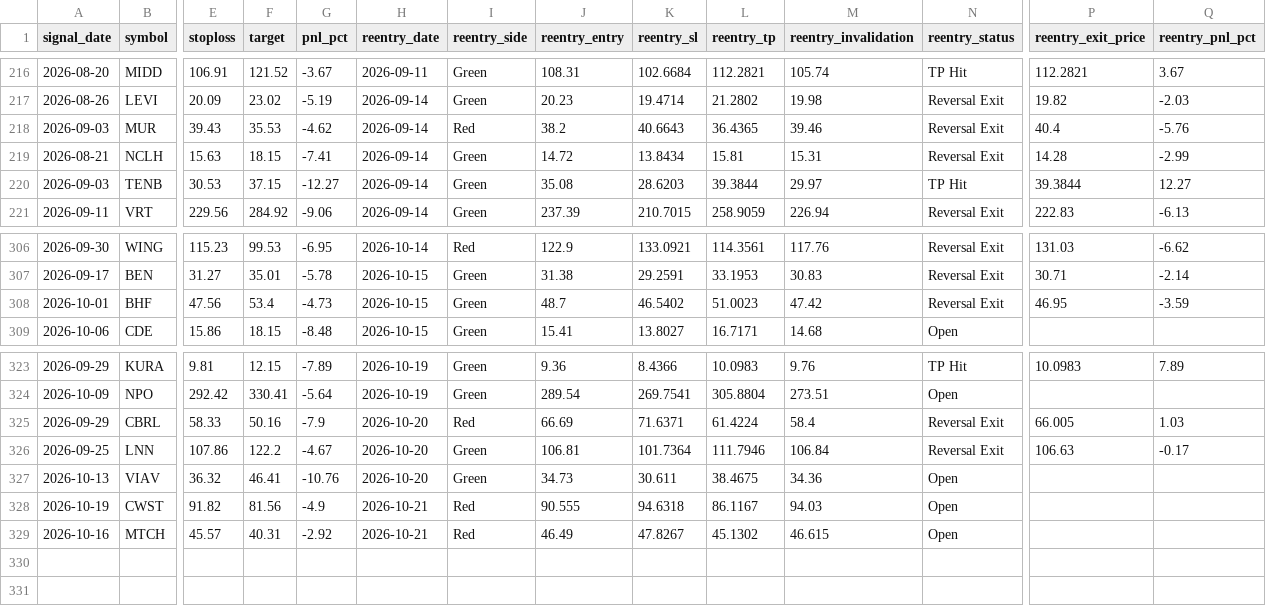
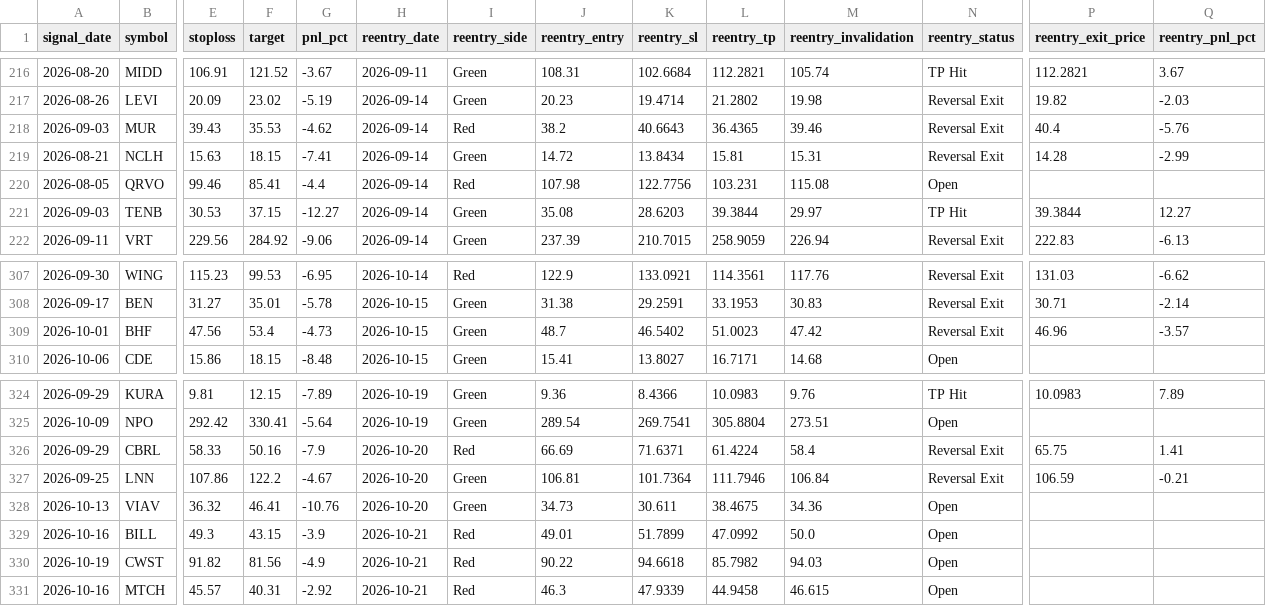
Before and after one commit to faizjio7011-code/checking-trade-signals, a CSV file: report/reentry.csv, drawn as a sheet; only a part is shown, gaps mark what is left out; addresses are those after the commit; rows hold the shown columns only; the diff names each change by its address in the sheet, - before the commit and + after, or states it on an @@ line.

```diff
--- a/report/reentry.csv
+++ b/report/reentry.csv
+row 220: 2026-08-05 | QRVO | 99.46 | 85.41 | -4.4 | 2026-09-14 | Red | 107.98 | 122.7756 | 103.231 | 115.08 | Open
-P309 (reentry_exit_price): 46.95
+P309 (reentry_exit_price): 46.96
-Q309 (reentry_pnl_pct): -3.59
+Q309 (reentry_pnl_pct): -3.57
-P326 (reentry_exit_price): 66.005
+P326 (reentry_exit_price): 65.75
-Q326 (reentry_pnl_pct): 1.03
+Q326 (reentry_pnl_pct): 1.41
-P327 (reentry_exit_price): 106.63
+P327 (reentry_exit_price): 106.59
-Q327 (reentry_pnl_pct): -0.17
+Q327 (reentry_pnl_pct): -0.21
+row 329: 2026-10-16 | BILL | 49.3 | 43.15 | -3.9 | 2026-10-21 | Red | 49.01 | 51.7899 | 47.0992 | 50.0 | Open
-J330 (reentry_entry): 90.555
+J330 (reentry_entry): 90.22
-K330 (reentry_sl): 94.6318
+K330 (reentry_sl): 94.6618
-L330 (reentry_tp): 86.1167
+L330 (reentry_tp): 85.7982
-J331 (reentry_entry): 46.49
+J331 (reentry_entry): 46.3
-K331 (reentry_sl): 47.8267
+K331 (reentry_sl): 47.9339
-L331 (reentry_tp): 45.1302
+L331 (reentry_tp): 44.9458
```
Also changed, not shown: report/sl_hit.csv, report/trade_performance.csv, 7 other files.
